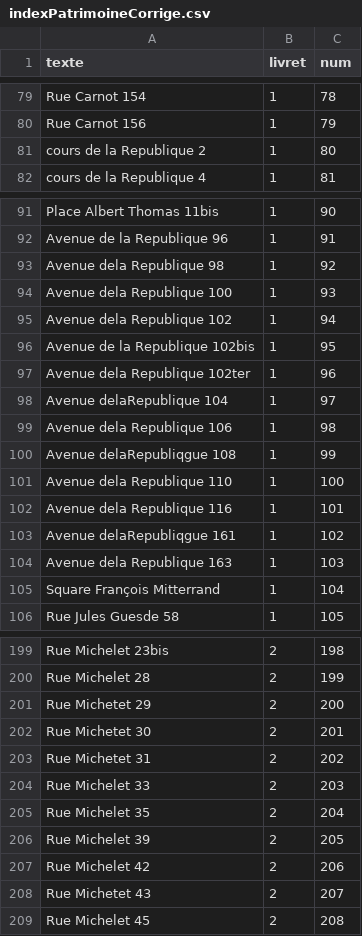
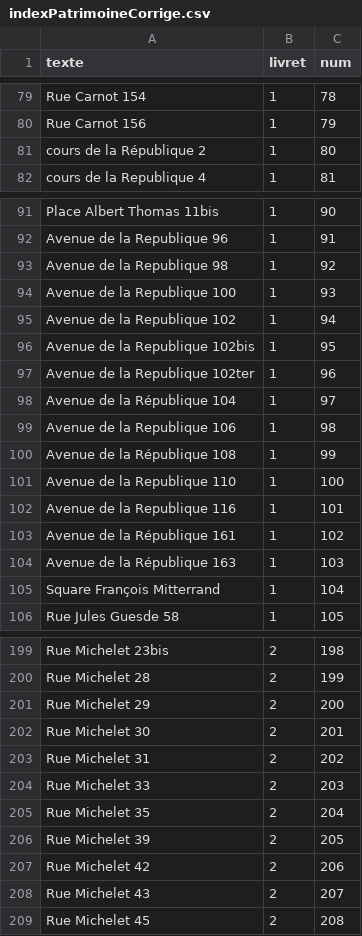
Before and after one commit to beababa/02_cartos, a CSV file: data/indexPatrimoineCorrige.csv, drawn as a sheet; only a part is shown, gaps mark what is left out; the diff covers the shown part only.

```diff
--- a/data/indexPatrimoineCorrige.csv
+++ b/data/indexPatrimoineCorrige.csv
@@ -81 +81 @@ Rue Carnot 156,1,79
-cours de la Republique 2,1,80
+"cours de la République 2",1,80
@@ -93,3 +93,3 @@ Avenue de la Republique 96,1,91
-Avenue dela Republique 98,1,92
-Avenue dela Republique 100,1,93
-Avenue dela Republique 102,1,94
+"Avenue de la Republique 98",1,92
+"Avenue de la Republique 100",1,93
+"Avenue de la Republique 102",1,94
@@ -97,8 +97,8 @@ Avenue de la Republique 102bis,1,95
-Avenue dela Republique 102ter,1,96
-Avenue delaRepublique 104,1,97
-Avenue dela Republique 106,1,98
-Avenue delaRepubliqgue 108,1,99
-Avenue dela Republique 110,1,100
-Avenue dela Republique 116,1,101
-Avenue delaRepubliqgue 161,1,102
-Avenue dela Republique 163,1,103
+"Avenue de la Republique 102ter",1,96
+"Avenue de la République 104",1,97
+"Avenue de la Republique 106",1,98
+"Avenue de la République 108",1,99
+"Avenue de la Republique 110",1,100
+"Avenue de la Republique 116",1,101
+"Avenue de la République 161",1,102
+"Avenue de la République 163",1,103
@@ -201,3 +201,3 @@ Rue Michelet 28,2,199
-Rue Michetet 29,2,200
-Rue Michetet 30,2,201
-Rue Michetet 31,2,202
+"Rue Michelet 29",2,200
+"Rue Michelet 30",2,201
+"Rue Michelet 31",2,202
@@ -208 +208 @@ Rue Michelet 42,2,206
-Rue Michetet 43,2,207
+"Rue Michelet 43",2,207
```
Also changed, not shown: 2 edited cells elsewhere in this file, 4 other files.
